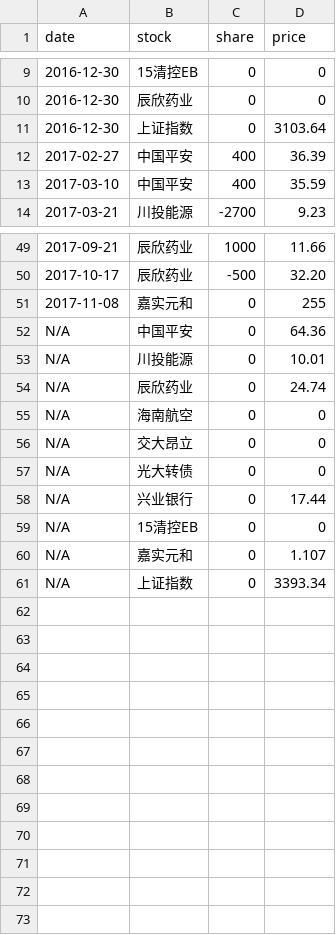
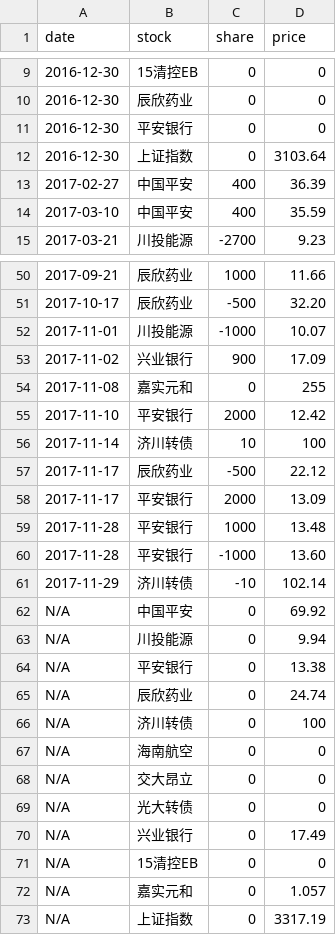
Before and after one commit to jinbin/lifebook, a CSV file: data/investment/stock.csv, drawn as a sheet; only a part is shown, gaps mark what is left out.

Commit message:
commit

```diff
--- a/data/investment/stock.csv
+++ b/data/investment/stock.csv
@@ -10,2 +10,3 @@ date, stock, share, price
 2016-12-30, 辰欣药业, 0, 0
+2016-12-30, 平安银行, 0, 0
 2016-12-30, 上证指数, 0, 3103.64
@@ -50,6 +51,17 @@ date, stock, share, price
 2017-10-17, 辰欣药业, -500, 32.20
+2017-11-01, 川投能源, -1000, 10.07
+2017-11-02, 兴业银行, 900, 17.09
 2017-11-08, 嘉实元和, 0, 255
-N/A, 中国平安, 0, 64.36
-N/A, 川投能源, 0, 10.01
+2017-11-10, 平安银行, 2000, 12.42
+2017-11-14, 济川转债, 10, 100
+2017-11-17, 辰欣药业, -500, 22.12
+2017-11-17, 平安银行, 2000, 13.09
+2017-11-28, 平安银行, 1000, 13.48
+2017-11-28, 平安银行, -1000, 13.60
+2017-11-29, 济川转债, -10, 102.14
+N/A, 中国平安, 0, 69.92
+N/A, 川投能源, 0, 9.94
+N/A, 平安银行, 0, 13.38
 N/A, 辰欣药业, 0, 24.74
+N/A, 济川转债, 0, 100
 N/A, 海南航空, 0, 0
@@ -57,5 +69,5 @@ N/A, 交大昂立, 0, 0
 N/A, 光大转债, 0, 0
-N/A, 兴业银行, 0, 17.44
+N/A, 兴业银行, 0, 17.49
 N/A, 15清控EB, 0, 0
-N/A, 嘉实元和, 0, 1.107
-N/A, 上证指数, 0, 3393.34
+N/A, 嘉实元和, 0, 1.057
+N/A, 上证指数, 0, 3317.19
```
